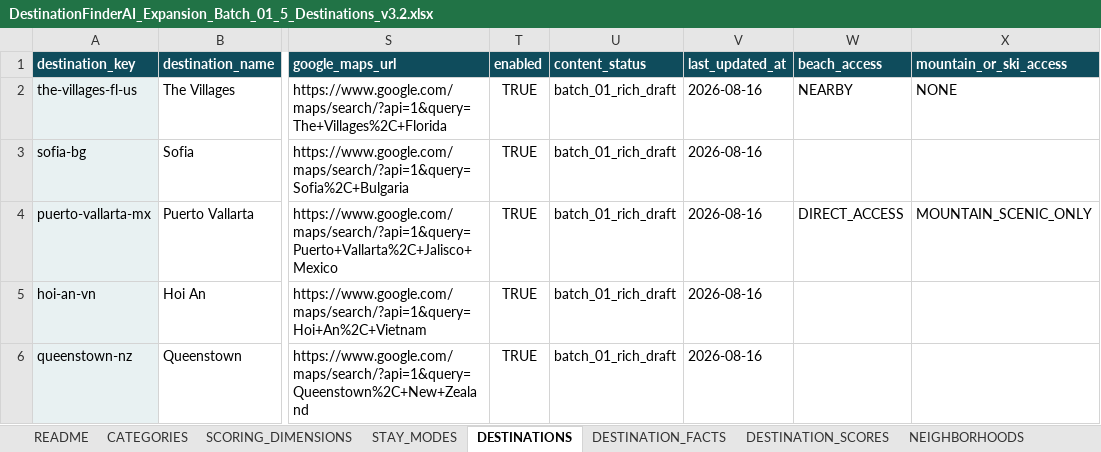
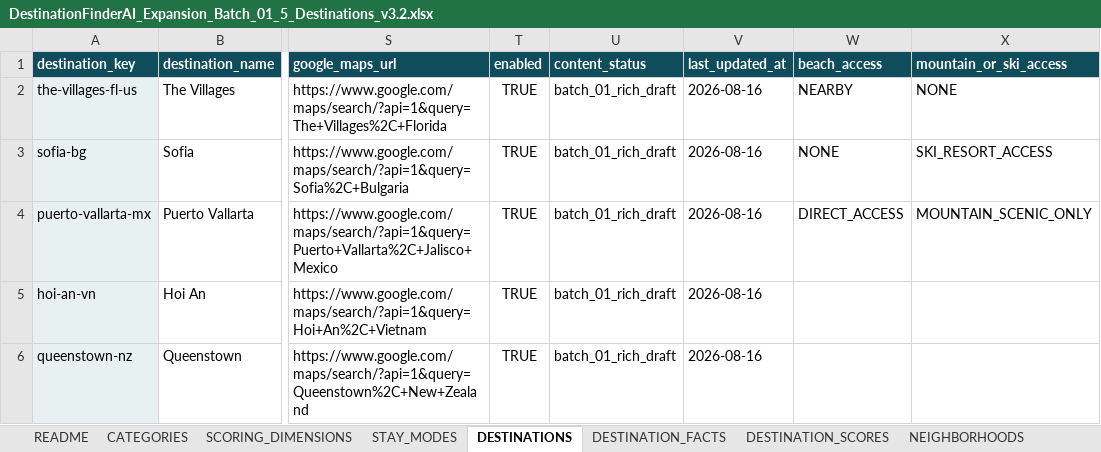
Before and after one commit to cdardano21/horizon-atlas-v2, an Excel workbook: data/DestinationFinderAI_Expansion_Batch_01_5_Destinations_v3.2.xlsx, sheet DESTINATIONS, drawn as a sheet; only a part is shown, gaps mark what is left out; values as stored, in another font and other column widths than the file's, no borders; the diff names each change by its address in the sheet, - before the commit and + after, or states it on an @@ line.

Commit message:
data: enrich Sofia workbook v3.2 fixture
Writes the approved Sofia (sofia-bg) core data packet into data/DestinationFinderAI_Expansion_Batch_01_5_Destinations_v3.2.xlsx: DESTINATIONS.beach_access=NONE (inland, no genuine beach access), DESTINATIONS.mountain_or_ski_access=SKI_RESORT_ACCESS (direct practical Vitosha Mountain ski access), VISA_RESIDENCY(SHORT_1_3_MONTHS).visa_free_days=90 (Schengen short-stay, distinct from and never used as a tax-residency proxy), and on the adapter-selected TAXES_FINANCE row (record_key=sofia-bg-tax-1, topic=income_and_residence): pension_treatment/social_security_treatment/ira_treatment/401k_treatment=TREATY_DEPENDENT (preserving treaty/residence/citizenship nuance per the U.S.-Bulgaria treaty, never a false EXEMPT/FAVORABLE certainty), us_tax_treaty_in_effect=Yes, wealth_tax_applicable=No. tax_residency_threshold_days and foreign_tax_credit_available are intentionally left blank: Bulgaria's domestic tax-residence rules contain multiple alternative triggers (183-day presence, permanent-address, center-of-vital-interests) that a single numeric day-count field cannot honestly represent without false precision, and FTC usability is a distinct, case-specific fact from treaty existence. Exactly 9 cells changed; verified byte-for-byte against a pre-write snapshot that the other 4 Batch #1 destinations (The Villages, Puerto Vallarta, Hoi An, Queenstown), all out-of-scope Sofia fields (other VISA_RESIDENCY/HOUSING_PROPERTY facts, LGBTQ_INCLUSIVITY text, COST_OF_LIVING rows incl. total_monthly, boolean cell types, DESTINATION_SCORES, SAFETY_RISKS), and the Master v3.2 workbook are all byte-for-byte unchanged. Real deterministic-parser + workbook-v32-adapter re-verification confirms zero mapping errors and every approved value resolves exactly as specified; cross-border (US->BG) applicability sanity-checked. No engine/adapter/code changes.

```diff
--- a/data/DestinationFinderAI_Expansion_Batch_01_5_Destinations_v3.2.xlsx (sheet DESTINATIONS)
+++ b/data/DestinationFinderAI_Expansion_Batch_01_5_Destinations_v3.2.xlsx (sheet DESTINATIONS)
-W3 (beach_access): (empty)
+W3 (beach_access): NONE
-X3 (mountain_or_ski_access): (empty)
+X3 (mountain_or_ski_access): SKI_RESORT_ACCESS
```
Also changed, not shown: sheet TAXES_FINANCE, sheet VISA_RESIDENCY.
